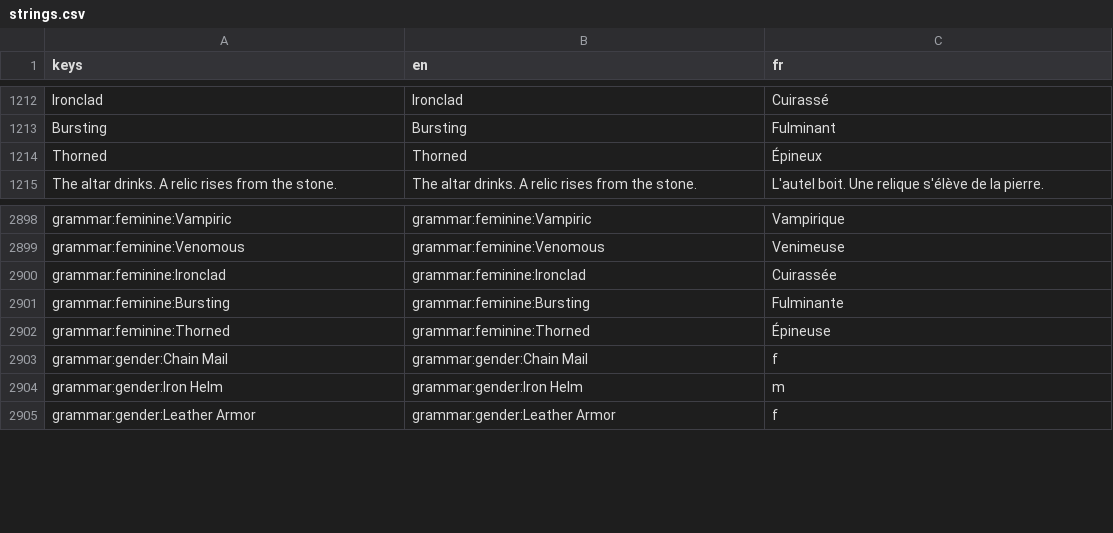
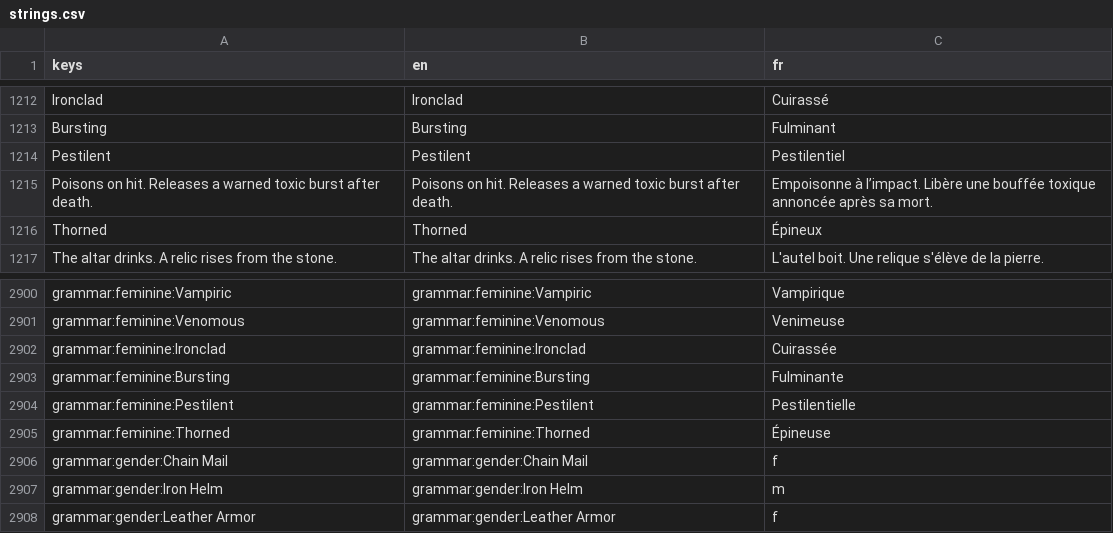
Before and after one commit to absolutezeroo/the-well-of-souls, a CSV file: locale/strings.csv, drawn as a sheet; only a part is shown, gaps mark what is left out.

Commit message:
Compose monster affixes from reusable behaviours and add Pestilent
Let EliteAffixDef supply ordered MonsterTrait modules alongside its optional legacy perk. Cache native and affix behaviours per monster, deduplicate shared resources, isolate typed runtime state, route every existing hook and overlay through the composition, and apply ranking once. Check depth, boss, tag, species and symmetric affix exclusions for random, manual and restored applications.

Add Pestilent from floor 4: poison on direct hits and a warned toxic death burst using existing art. Prevent secondary/tick hits from refreshing their own poison. Preserve modifier ids on resume; bump FLOOR_FORMAT to 2 and intentionally update five affected seeded-floor fingerprints for the new weighted pool.

Validation: 19,559 full-suite checks passed (seed 347348), 631 scripts without warnings, seven host tests, current translations/catalog. Real engine act-II pack measurements with contact and kite bots are recorded with limitations in balance-log.md. Docs and roadmap updated; device play-testing and post-death measurement follow-ups remain tracked.

```diff
--- a/locale/strings.csv
+++ b/locale/strings.csv
@@ -1228,2 +1228,4 @@ Ironclad,Ironclad,Cuirassé
 Bursting,Bursting,Fulminant
+Pestilent,Pestilent,Pestilentiel
+Poisons on hit. Releases a warned toxic burst after death.,Poisons on hit. Releases a warned toxic burst after death.,Empoisonne à l’impact. Libère une bouffée toxique annoncée après sa mort.
 Thorned,Thorned,Épineux
@@ -2976,2 +2978,3 @@ grammar:feminine:Ironclad,grammar:feminine:Ironclad,Cuirassée
 grammar:feminine:Bursting,grammar:feminine:Bursting,Fulminante
+grammar:feminine:Pestilent,grammar:feminine:Pestilent,Pestilentielle
 grammar:feminine:Thorned,grammar:feminine:Thorned,Épineuse
```
Also changed, not shown: 27 other files.
